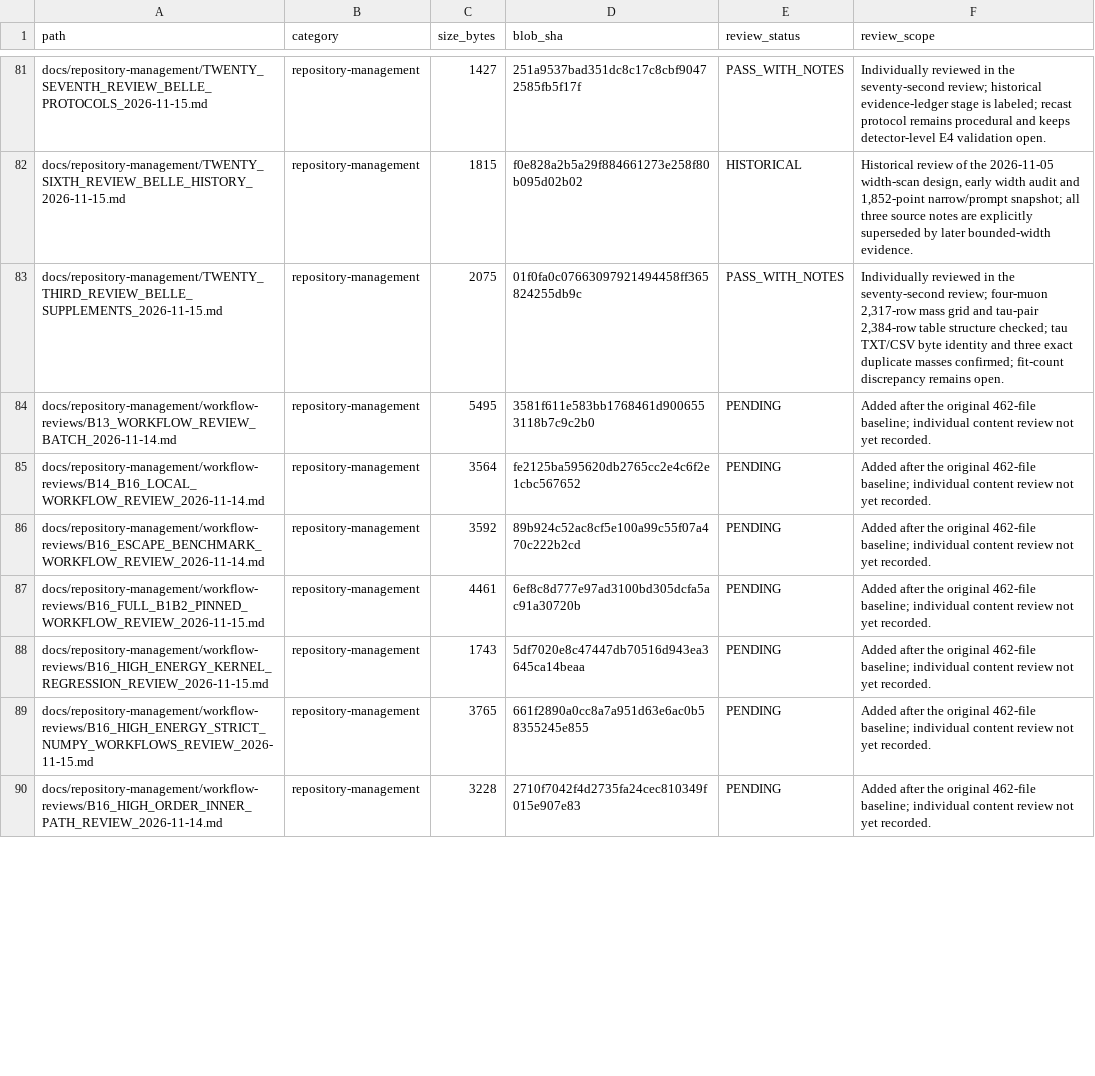
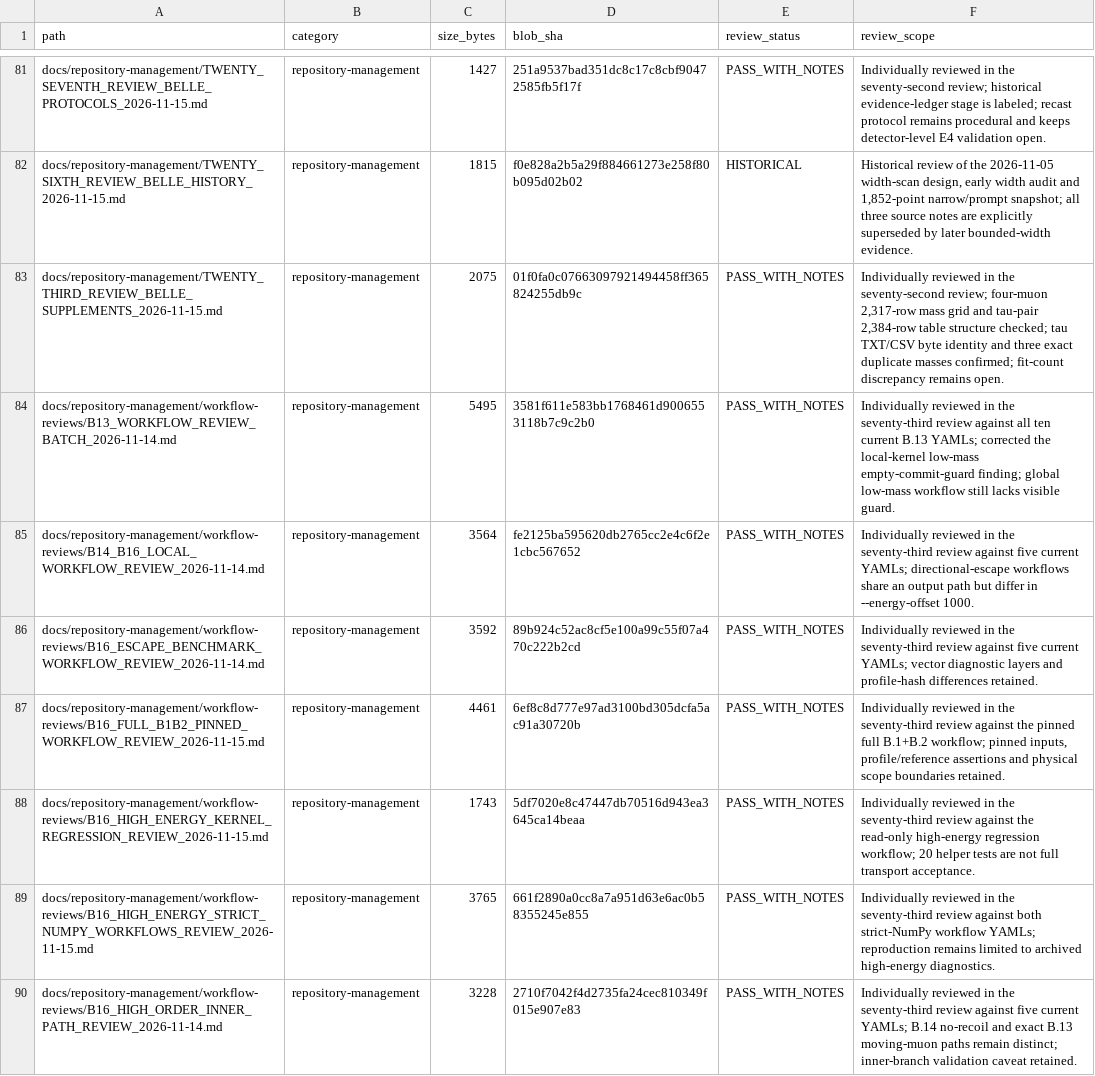
Before and after one commit to lm846802297-bit/axial-vector-review-response, a CSV file: docs/repository-management/SUPPLEMENTAL_DOCUMENT_AUDIT_REGISTER.csv, drawn as a sheet; only a part is shown, gaps mark what is left out; the diff covers the shown part only.

Commit message:
docs: record seventy-third workflow document reviews

```diff
--- a/docs/repository-management/SUPPLEMENTAL_DOCUMENT_AUDIT_REGISTER.csv
+++ b/docs/repository-management/SUPPLEMENTAL_DOCUMENT_AUDIT_REGISTER.csv
@@ -83,8 +83,8 @@ docs/repository-management/TWENTY_SIXTH_REVIEW_BELLE_HISTORY_2026-11-15.md,repos
 docs/repository-management/TWENTY_THIRD_REVIEW_BELLE_SUPPLEMENTS_2026-11-15.md,repository-management,2075,01f0fa0c07663097921494458ff365824255db9c,PASS_WITH_NOTES,"Individually reviewed in the seventy-second review; four-muon 2,317-row mass grid and tau-pair 2,384-row table structure checked; tau TXT/CSV byte identity and three exact duplicate masses confirmed; fit-count discrepancy remains open."
-docs/repository-management/workflow-reviews/B13_WORKFLOW_REVIEW_BATCH_2026-11-14.md,repository-management,5495,3581f611e583bb1768461d9006553118b7c9c2b0,PENDING,Added after the original 462-file baseline; individual content review not yet recorded.
-docs/repository-management/workflow-reviews/B14_B16_LOCAL_WORKFLOW_REVIEW_2026-11-14.md,repository-management,3564,fe2125ba595620db2765cc2e4c6f2e1cbc567652,PENDING,Added after the original 462-file baseline; individual content review not yet recorded.
-docs/repository-management/workflow-reviews/B16_ESCAPE_BENCHMARK_WORKFLOW_REVIEW_2026-11-14.md,repository-management,3592,89b924c52ac8cf5e100a99c55f07a470c222b2cd,PENDING,Added after the original 462-file baseline; individual content review not yet recorded.
-docs/repository-management/workflow-reviews/B16_FULL_B1B2_PINNED_WORKFLOW_REVIEW_2026-11-15.md,repository-management,4461,6ef8c8d777e97ad3100bd305dcfa5ac91a30720b,PENDING,Added after the original 462-file baseline; individual content review not yet recorded.
-docs/repository-management/workflow-reviews/B16_HIGH_ENERGY_KERNEL_REGRESSION_REVIEW_2026-11-15.md,repository-management,1743,5df7020e8c47447db70516d943ea3645ca14beaa,PENDING,Added after the original 462-file baseline; individual content review not yet recorded.
-docs/repository-management/workflow-reviews/B16_HIGH_ENERGY_STRICT_NUMPY_WORKFLOWS_REVIEW_2026-11-15.md,repository-management,3765,661f2890a0cc8a7a951d63e6ac0b58355245e855,PENDING,Added after the original 462-file baseline; individual content review not yet recorded.
-docs/repository-management/workflow-reviews/B16_HIGH_ORDER_INNER_PATH_REVIEW_2026-11-14.md,repository-management,3228,2710f7042f4d2735fa24cec810349f015e907e83,PENDING,Added after the original 462-file baseline; individual content review not yet recorded.
+docs/repository-management/workflow-reviews/B13_WORKFLOW_REVIEW_BATCH_2026-11-14.md,repository-management,5495,3581f611e583bb1768461d9006553118b7c9c2b0,PASS_WITH_NOTES,Individually reviewed in the seventy-third review against all ten current B.13 YAMLs; corrected the local-kernel low-mass empty-commit-guard finding; global low-mass workflow still lacks visible guard.
+docs/repository-management/workflow-reviews/B14_B16_LOCAL_WORKFLOW_REVIEW_2026-11-14.md,repository-management,3564,fe2125ba595620db2765cc2e4c6f2e1cbc567652,PASS_WITH_NOTES,Individually reviewed in the seventy-third review against five current YAMLs; directional-escape workflows share an output path but differ in --energy-offset 1000.
+docs/repository-management/workflow-reviews/B16_ESCAPE_BENCHMARK_WORKFLOW_REVIEW_2026-11-14.md,repository-management,3592,89b924c52ac8cf5e100a99c55f07a470c222b2cd,PASS_WITH_NOTES,Individually reviewed in the seventy-third review against five current YAMLs; vector diagnostic layers and profile-hash differences retained.
+docs/repository-management/workflow-reviews/B16_FULL_B1B2_PINNED_WORKFLOW_REVIEW_2026-11-15.md,repository-management,4461,6ef8c8d777e97ad3100bd305dcfa5ac91a30720b,PASS_WITH_NOTES,"Individually reviewed in the seventy-third review against the pinned full B.1+B.2 workflow; pinned inputs, profile/reference assertions and physical scope boundaries retained."
+docs/repository-management/workflow-reviews/B16_HIGH_ENERGY_KERNEL_REGRESSION_REVIEW_2026-11-15.md,repository-management,1743,5df7020e8c47447db70516d943ea3645ca14beaa,PASS_WITH_NOTES,Individually reviewed in the seventy-third review against the read-only high-energy regression workflow; 20 helper tests are not full transport acceptance.
+docs/repository-management/workflow-reviews/B16_HIGH_ENERGY_STRICT_NUMPY_WORKFLOWS_REVIEW_2026-11-15.md,repository-management,3765,661f2890a0cc8a7a951d63e6ac0b58355245e855,PASS_WITH_NOTES,Individually reviewed in the seventy-third review against both strict-NumPy workflow YAMLs; reproduction remains limited to archived high-energy diagnostics.
+docs/repository-management/workflow-reviews/B16_HIGH_ORDER_INNER_PATH_REVIEW_2026-11-14.md,repository-management,3228,2710f7042f4d2735fa24cec810349f015e907e83,PASS_WITH_NOTES,Individually reviewed in the seventy-third review against five current YAMLs; B.14 no-recoil and exact B.13 moving-muon paths remain distinct; inner-branch validation caveat retained.
```
Also changed, not shown: 1 added row and 16 edited cells elsewhere in this file.
